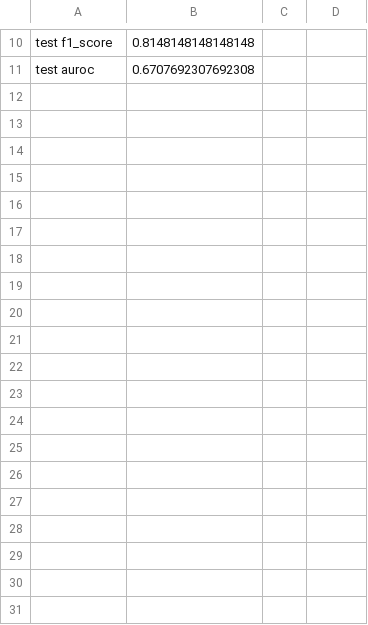
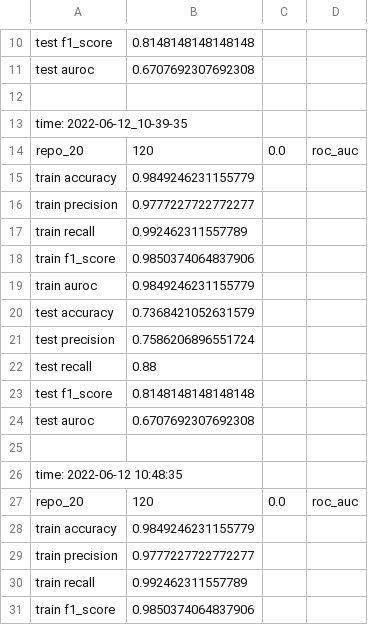
Before and after one commit to XYChang-cxy/churn_prediction_models, a CSV file: prediction_models/svm_result.csv, drawn as a sheet; only a part is shown, gaps mark what is left out; the diff covers the shown part only.

Commit message:
Unified call interfaces for models are implemented

```diff
--- a/prediction_models/svm_result.csv
+++ b/prediction_models/svm_result.csv
@@ -11 +11,21 @@ test f1_score,0.8148148148148148,
 test auroc,0.6707692307692308,
+
+time: 2022-06-12_10-39-35
+repo_20,120,0.0,roc_auc,
+train accuracy,0.9849246231155779,
+train precision,0.9777227722772277,
+train recall,0.992462311557789,
+train f1_score,0.9850374064837906,
+train auroc,0.9849246231155779,
+test accuracy,0.7368421052631579,
+test precision,0.7586206896551724,
+test recall,0.88,
+test f1_score,0.8148148148148148,
+test auroc,0.6707692307692308,
+
+time: 2022-06-12 10:48:35
+repo_20,120,0.0,roc_auc,
+train accuracy,0.9849246231155779,
+train precision,0.9777227722772277,
+train recall,0.992462311557789,
+train f1_score,0.9850374064837906,
```
Also changed, not shown: 71 added rows elsewhere in this file, data_preprocess/prediction_data/repo_8649239/normalized_data/user_integration-120.csv, prediction_models/adaboost_result.csv, 18 other files.
